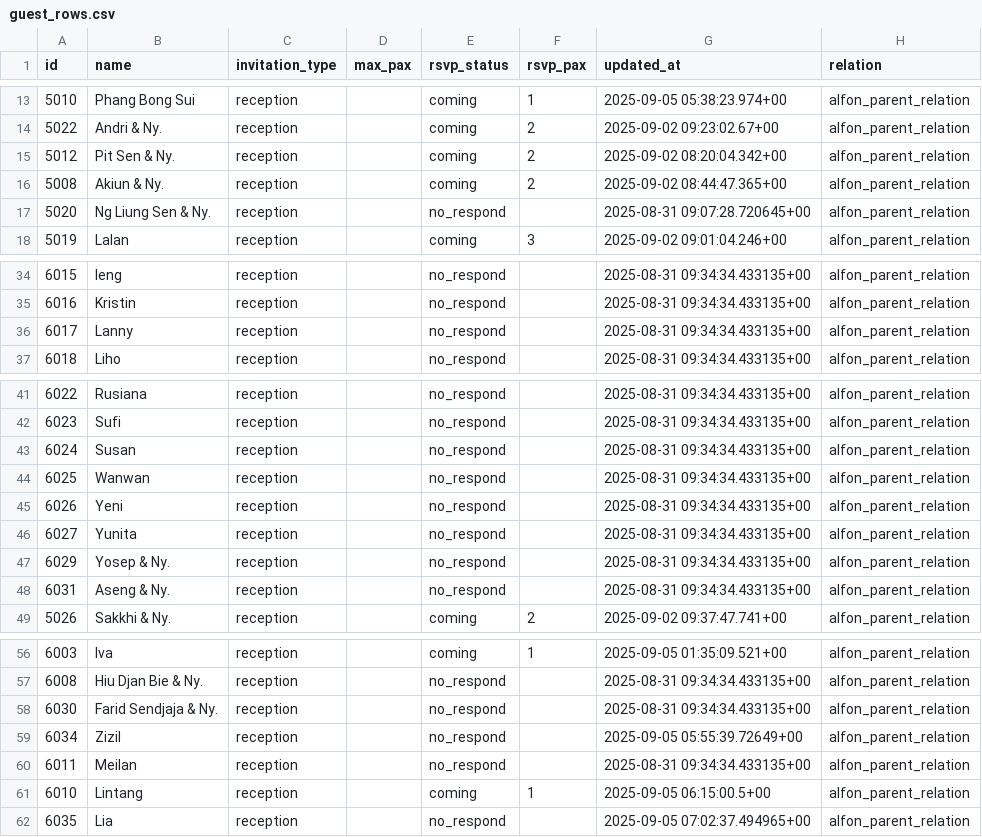
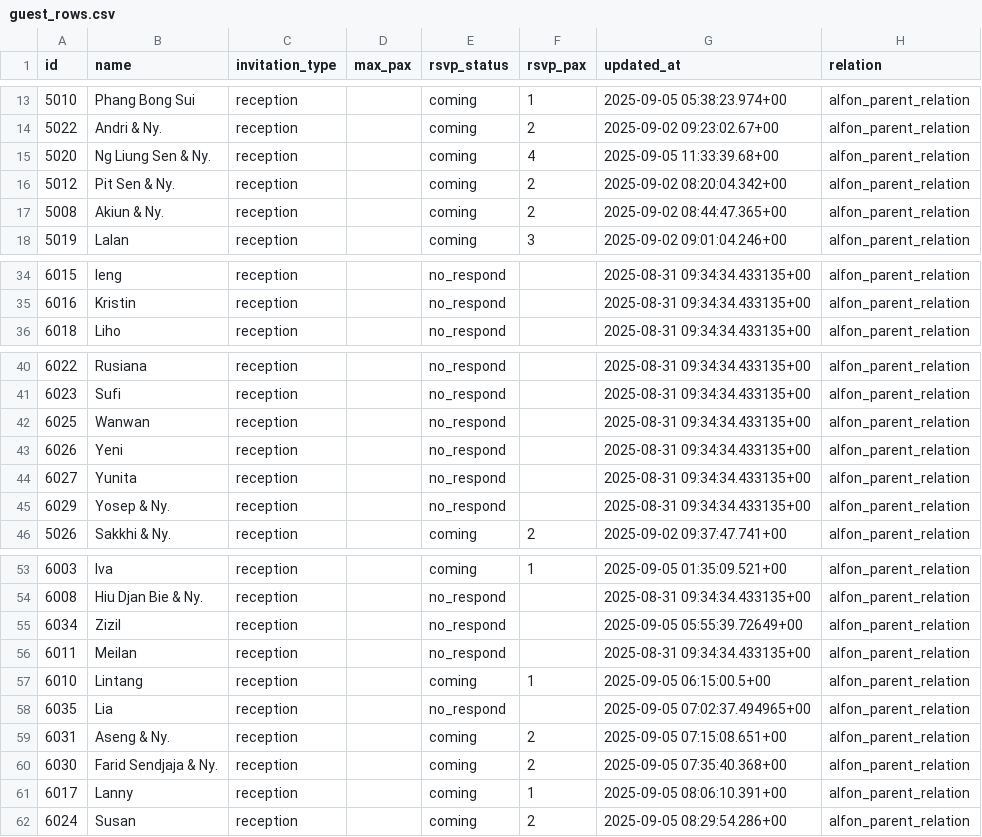
Before and after one commit to alfonski/wed-guest-helper, a CSV file: guest_rows.csv, drawn as a sheet; only a part is shown, gaps mark what is left out.

```diff
--- a/guest_rows.csv
+++ b/guest_rows.csv
@@ -14,5 +14,5 @@ id,name,invitation_type,max_pax,rsvp_status,rsvp_pax,updated_at,relation
 5022,"Andri & Ny.",reception,,coming,2,"2025-09-02 09:23:02.67+00",alfon_parent_relation
+5020,"Ng Liung Sen & Ny.",reception,,coming,4,"2025-09-05 11:33:39.68+00",alfon_parent_relation
 5012,"Pit Sen & Ny.",reception,,coming,2,"2025-09-02 08:20:04.342+00",alfon_parent_relation
 5008,"Akiun & Ny.",reception,,coming,2,"2025-09-02 08:44:47.365+00",alfon_parent_relation
-5020,"Ng Liung Sen & Ny.",reception,,no_respond,,"2025-08-31 09:07:28.720645+00",alfon_parent_relation
 5019,Lalan,reception,,coming,3,"2025-09-02 09:01:04.246+00",alfon_parent_relation
@@ -35,3 +35,2 @@ id,name,invitation_type,max_pax,rsvp_status,rsvp_pax,updated_at,relation
 6016,Kristin,reception,,no_respond,,"2025-08-31 09:34:34.433135+00",alfon_parent_relation
-6017,Lanny,reception,,no_respond,,"2025-08-31 09:34:34.433135+00",alfon_parent_relation
 6018,Liho,reception,,no_respond,,"2025-08-31 09:34:34.433135+00",alfon_parent_relation
@@ -42,3 +41,2 @@ id,name,invitation_type,max_pax,rsvp_status,rsvp_pax,updated_at,relation
 6023,Sufi,reception,,no_respond,,"2025-08-31 09:34:34.433135+00",alfon_parent_relation
-6024,Susan,reception,,no_respond,,"2025-08-31 09:34:34.433135+00",alfon_parent_relation
 6025,Wanwan,reception,,no_respond,,"2025-08-31 09:34:34.433135+00",alfon_parent_relation
@@ -47,3 +45,2 @@ id,name,invitation_type,max_pax,rsvp_status,rsvp_pax,updated_at,relation
 6029,"Yosep & Ny.",reception,,no_respond,,"2025-08-31 09:34:34.433135+00",alfon_parent_relation
-6031,"Aseng & Ny.",reception,,no_respond,,"2025-08-31 09:34:34.433135+00",alfon_parent_relation
 5026,"Sakkhi & Ny.",reception,,coming,2,"2025-09-02 09:37:47.741+00",alfon_parent_relation
@@ -57,3 +54,2 @@ id,name,invitation_type,max_pax,rsvp_status,rsvp_pax,updated_at,relation
 6008,"Hiu Djan Bie & Ny.",reception,,no_respond,,"2025-08-31 09:34:34.433135+00",alfon_parent_relation
-6030,"Farid Sendjaja & Ny.",reception,,no_respond,,"2025-08-31 09:34:34.433135+00",alfon_parent_relation
 6034,Zizil,reception,,no_respond,,"2025-09-05 05:55:39.72649+00",alfon_parent_relation
@@ -62 +58,5 @@ id,name,invitation_type,max_pax,rsvp_status,rsvp_pax,updated_at,relation
 6035,Lia,reception,,no_respond,,"2025-09-05 07:02:37.494965+00",alfon_parent_relation
+6031,"Aseng & Ny.",reception,,coming,2,"2025-09-05 07:15:08.651+00",alfon_parent_relation
+6030,"Farid Sendjaja & Ny.",reception,,coming,2,"2025-09-05 07:35:40.368+00",alfon_parent_relation
+6017,Lanny,reception,,coming,1,"2025-09-05 08:06:10.391+00",alfon_parent_relation
+6024,Susan,reception,,coming,2,"2025-09-05 08:29:54.286+00",alfon_parent_relation
```
